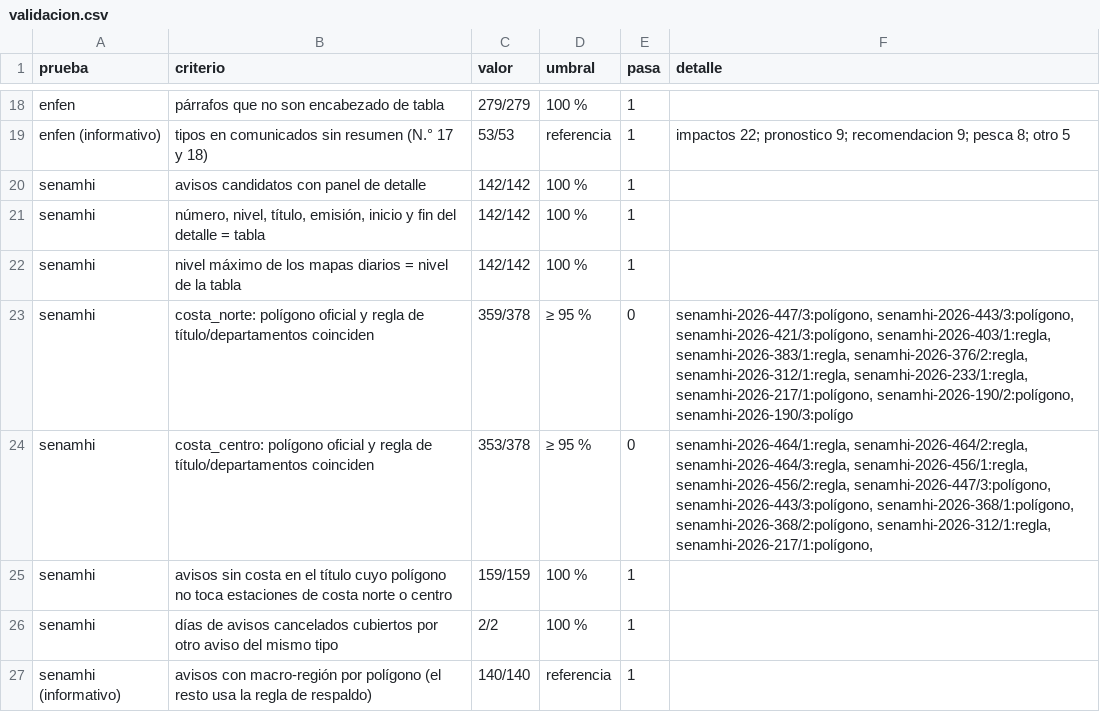
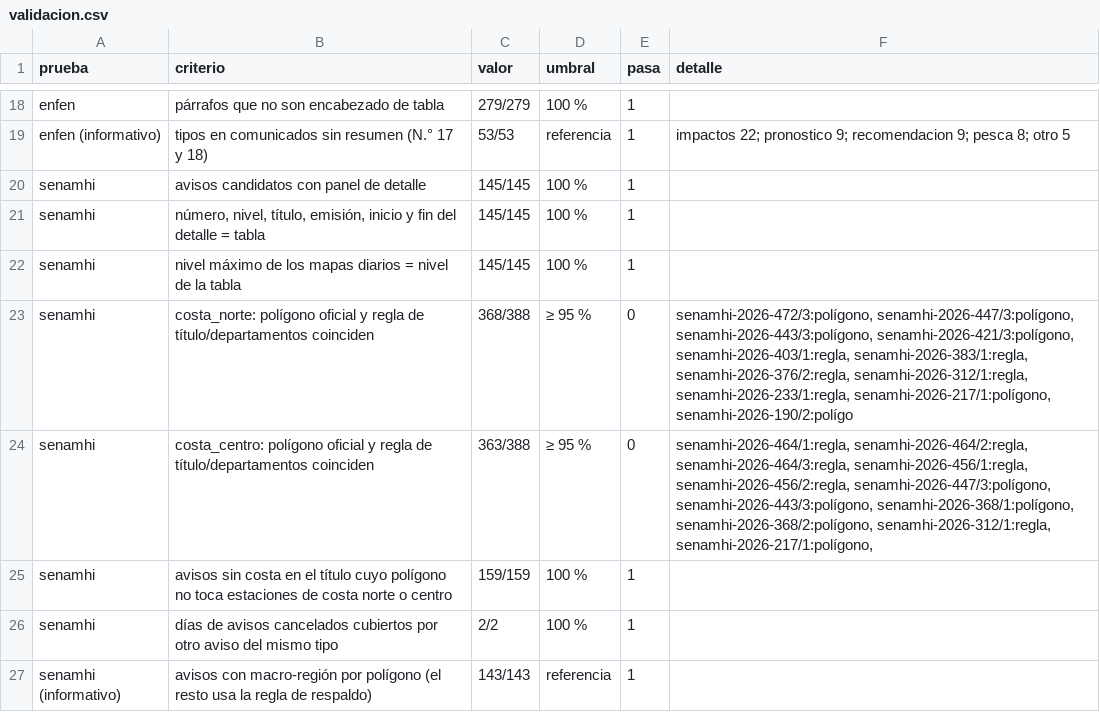
Before and after one commit to gonzaquis29/Coastal-Nino-Radar-PUCP, a CSV file: data/oficial/validacion.csv, drawn as a sheet; only a part is shown, gaps mark what is left out.

```diff
--- a/data/oficial/validacion.csv
+++ b/data/oficial/validacion.csv
@@ -19,9 +19,9 @@ enfen,párrafos que no son encabezado de tabla,279/279,100 %,1,
 enfen (informativo),tipos en comunicados sin resumen (N.° 17 y 18),53/53,referencia,1,impactos 22; pronostico 9; recomendacion 9; pesca 8; otro 5
-senamhi,avisos candidatos con panel de detalle,142/142,100 %,1,
-senamhi,"número, nivel, título, emisión, inicio y fin del detalle = tabla",142/142,100 %,1,
-senamhi,nivel máximo de los mapas diarios = nivel de la tabla,142/142,100 %,1,
-senamhi,costa_norte: polígono oficial y regla de título/departamentos coinciden,359/378,≥ 95 %,0,"senamhi-2026-447/3:polígono, senamhi-2026-443/3:polígono, senamhi-2026-421/3:polígono, senamhi-2026-403/1:regla, senamhi-2026-383/1:regla, senamhi-2026-376/2:regla, senamhi-2026-312/1:regla, senamhi-2026-233/1:regla, senamhi-2026-217/1:polígono, senamhi-2026-190/2:polígono, senamhi-2026-190/3:polígo"
-senamhi,costa_centro: polígono oficial y regla de título/departamentos coinciden,353/378,≥ 95 %,0,"senamhi-2026-464/1:regla, senamhi-2026-464/2:regla, senamhi-2026-464/3:regla, senamhi-2026-456/1:regla, senamhi-2026-456/2:regla, senamhi-2026-447/3:polígono, senamhi-2026-443/3:polígono, senamhi-2026-368/1:polígono, senamhi-2026-368/2:polígono, senamhi-2026-312/1:regla, senamhi-2026-217/1:polígono,"
+senamhi,avisos candidatos con panel de detalle,145/145,100 %,1,
+senamhi,"número, nivel, título, emisión, inicio y fin del detalle = tabla",145/145,100 %,1,
+senamhi,nivel máximo de los mapas diarios = nivel de la tabla,145/145,100 %,1,
+senamhi,costa_norte: polígono oficial y regla de título/departamentos coinciden,368/388,≥ 95 %,0,"senamhi-2026-472/3:polígono, senamhi-2026-447/3:polígono, senamhi-2026-443/3:polígono, senamhi-2026-421/3:polígono, senamhi-2026-403/1:regla, senamhi-2026-383/1:regla, senamhi-2026-376/2:regla, senamhi-2026-312/1:regla, senamhi-2026-233/1:regla, senamhi-2026-217/1:polígono, senamhi-2026-190/2:polígo"
+senamhi,costa_centro: polígono oficial y regla de título/departamentos coinciden,363/388,≥ 95 %,0,"senamhi-2026-464/1:regla, senamhi-2026-464/2:regla, senamhi-2026-464/3:regla, senamhi-2026-456/1:regla, senamhi-2026-456/2:regla, senamhi-2026-447/3:polígono, senamhi-2026-443/3:polígono, senamhi-2026-368/1:polígono, senamhi-2026-368/2:polígono, senamhi-2026-312/1:regla, senamhi-2026-217/1:polígono,"
 senamhi,avisos sin costa en el título cuyo polígono no toca estaciones de costa norte o centro,159/159,100 %,1,
 senamhi,días de avisos cancelados cubiertos por otro aviso del mismo tipo,2/2,100 %,1,
-senamhi (informativo),avisos con macro-región por polígono (el resto usa la regla de respaldo),140/140,referencia,1,
+senamhi (informativo),avisos con macro-región por polígono (el resto usa la regla de respaldo),143/143,referencia,1,
```
Also changed, not shown: data/oficial/aviso_dias.csv, data/oficial/avisos.csv, 10 other files.
